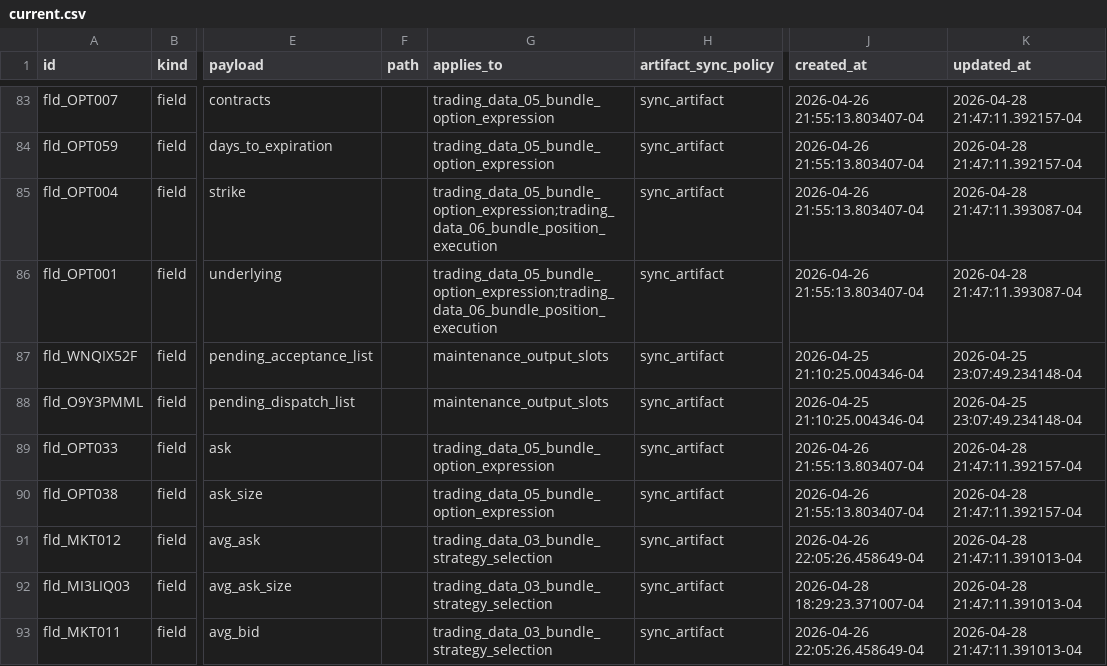
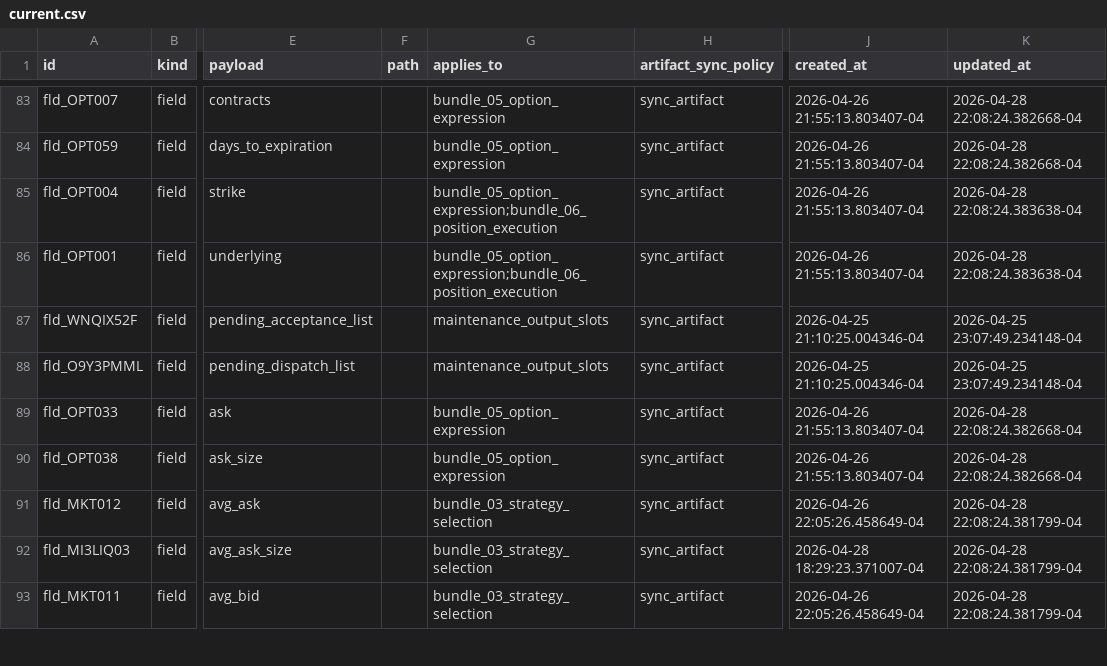
Before and after one commit to gilmore307/trading-manager, a CSV file: registry/current.csv, drawn as a sheet; only a part is shown, gaps mark what is left out; the diff covers the shown part only; the diff names each change by its address in the sheet, - before the commit and + after, or states it on an @@ line.

Commit message:
Drop redundant trading_data table prefix

```diff
--- a/registry/current.csv
+++ b/registry/current.csv
-G83:G84 (applies_to): trading_data_05_bundle_option_expression
+G83:G84 (applies_to): bundle_05_option_expression
-K83:K84 (updated_at): 2026-04-28 21:47:11.392157-04
+K83:K84 (updated_at): 2026-04-28 22:08:24.382668-04
-G85:G86 (applies_to): trading_data_05_bundle_option_expression;trading_data_06_bundle_position_execution
+G85:G86 (applies_to): bundle_05_option_expression;bundle_06_position_execution
-K85:K86 (updated_at): 2026-04-28 21:47:11.393087-04
+K85:K86 (updated_at): 2026-04-28 22:08:24.383638-04
-G89:G90 (applies_to): trading_data_05_bundle_option_expression
+G89:G90 (applies_to): bundle_05_option_expression
-K89:K90 (updated_at): 2026-04-28 21:47:11.392157-04
+K89:K90 (updated_at): 2026-04-28 22:08:24.382668-04
-G91:G93 (applies_to): trading_data_03_bundle_strategy_selection
+G91:G93 (applies_to): bundle_03_strategy_selection
-K91:K93 (updated_at): 2026-04-28 21:47:11.391013-04
+K91:K93 (updated_at): 2026-04-28 22:08:24.381799-04
```
Also changed, not shown: 128 edited cells elsewhere in this file, 3 other files.
